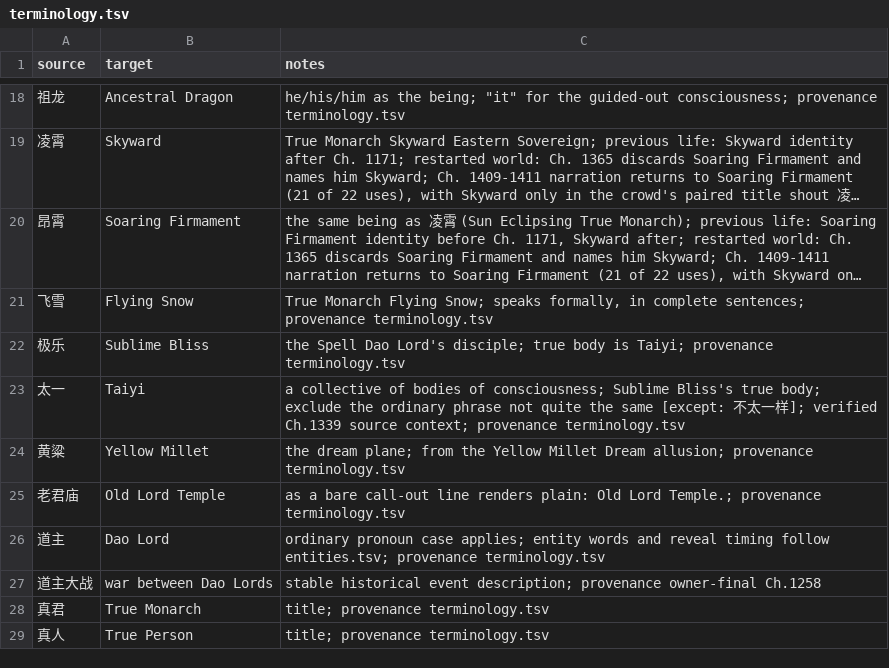
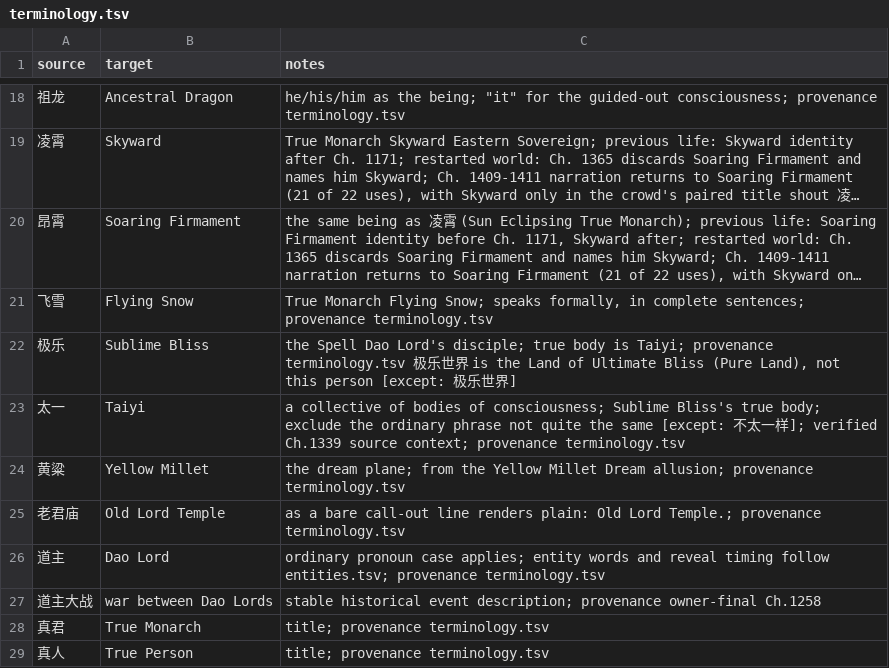
Before and after one commit to RoyUnconquerable/Translation, a TSV file: chatgpt/glossary/terminology.tsv, drawn as a sheet; only a part is shown, gaps mark what is left out; long unchanged cells end in ….

```diff
--- a/chatgpt/glossary/terminology.tsv
+++ b/chatgpt/glossary/terminology.tsv
@@ -21,3 +21,3 @@ source	target	notes
 飞雪	Flying Snow	True Monarch Flying Snow; speaks formally, in complete sentences; provenance terminology.tsv
-极乐	Sublime Bliss	the Spell Dao Lord's disciple; true body is Taiyi; provenance terminology.tsv
+极乐	Sublime Bliss	the Spell Dao Lord's disciple; true body is Taiyi; provenance terminology.tsv 极乐世界 is the Land of Ultimate Bliss (Pure Land), not this person [except: 极乐世界]
 太一	Taiyi	a collective of bodies of consciousness; Sublime Bliss's true body; exclude the ordinary phrase not quite the same [except: 不太一样]; verified Ch.1339 source context; provenance terminology.tsv
```
Also changed, not shown: chatgpt/chapters/ledger.tsv, chatgpt/reference/decision-log.tsv, 2 other files.
